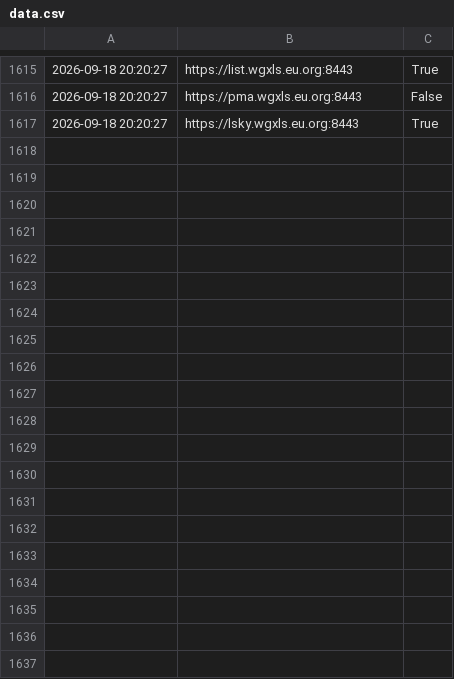
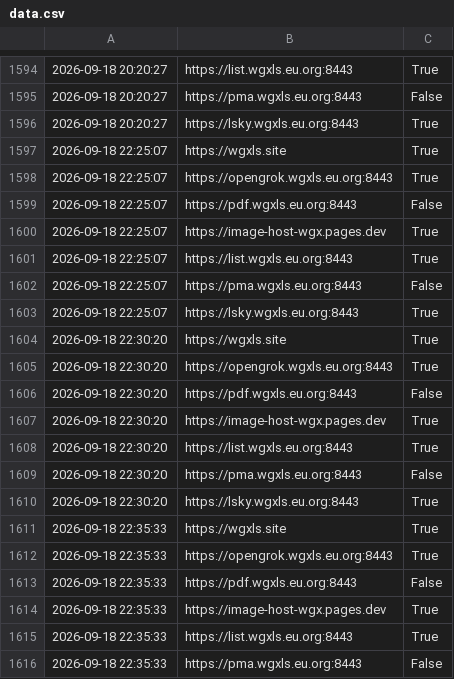
Before and after one commit to WANG-Guangxin/wang-guangxin.github.io, a CSV file: data.csv, drawn as a sheet; only a part is shown, gaps mark what is left out; the diff covers the shown part only.

```diff
--- a/data.csv
+++ b/data.csv
@@ -1617 +1596,21 @@
 2026-09-18 20:20:27,https://lsky.wgxls.eu.org:8443,True
+2026-09-18 22:25:07,https://wgxls.site,True
+2026-09-18 22:25:07,https://opengrok.wgxls.eu.org:8443,True
+2026-09-18 22:25:07,https://pdf.wgxls.eu.org:8443,False
+2026-09-18 22:25:07,https://image-host-wgx.pages.dev,True
+2026-09-18 22:25:07,https://list.wgxls.eu.org:8443,True
+2026-09-18 22:25:07,https://pma.wgxls.eu.org:8443,False
+2026-09-18 22:25:07,https://lsky.wgxls.eu.org:8443,True
+2026-09-18 22:30:20,https://wgxls.site,True
+2026-09-18 22:30:20,https://opengrok.wgxls.eu.org:8443,True
+2026-09-18 22:30:20,https://pdf.wgxls.eu.org:8443,False
+2026-09-18 22:30:20,https://image-host-wgx.pages.dev,True
+2026-09-18 22:30:20,https://list.wgxls.eu.org:8443,True
+2026-09-18 22:30:20,https://pma.wgxls.eu.org:8443,False
+2026-09-18 22:30:20,https://lsky.wgxls.eu.org:8443,True
+2026-09-18 22:35:33,https://wgxls.site,True
+2026-09-18 22:35:33,https://opengrok.wgxls.eu.org:8443,True
+2026-09-18 22:35:33,https://pdf.wgxls.eu.org:8443,False
+2026-09-18 22:35:33,https://image-host-wgx.pages.dev,True
+2026-09-18 22:35:33,https://list.wgxls.eu.org:8443,True
+2026-09-18 22:35:33,https://pma.wgxls.eu.org:8443,False
```
Also changed, not shown: 15 added rows and 21 removed rows elsewhere in this file, 1 other file.
